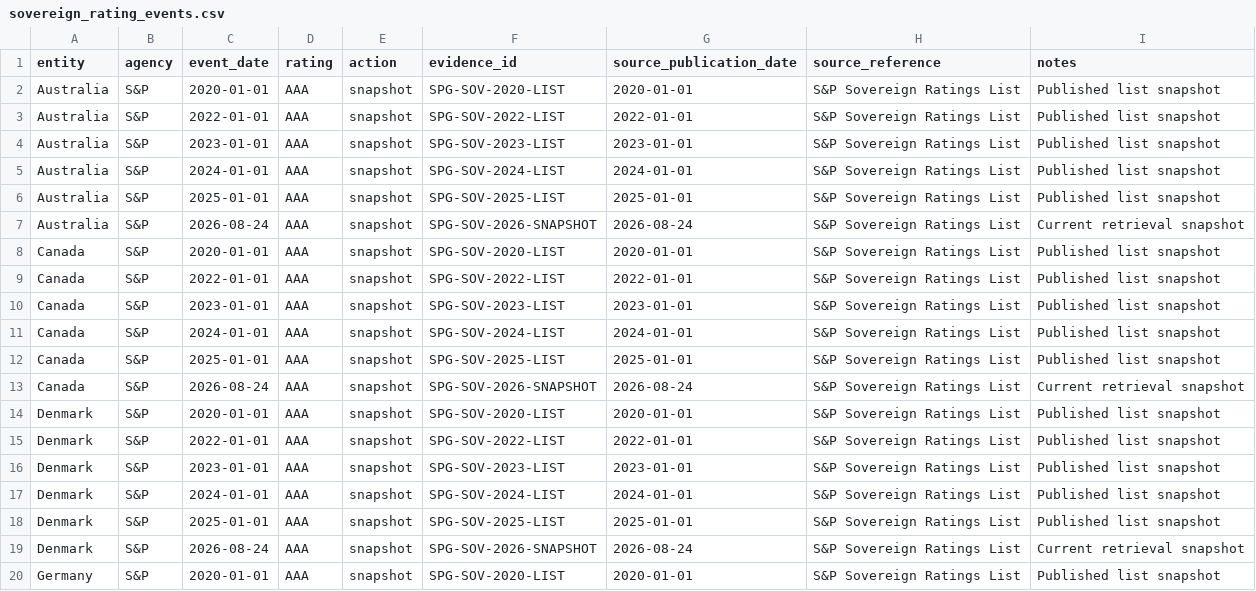
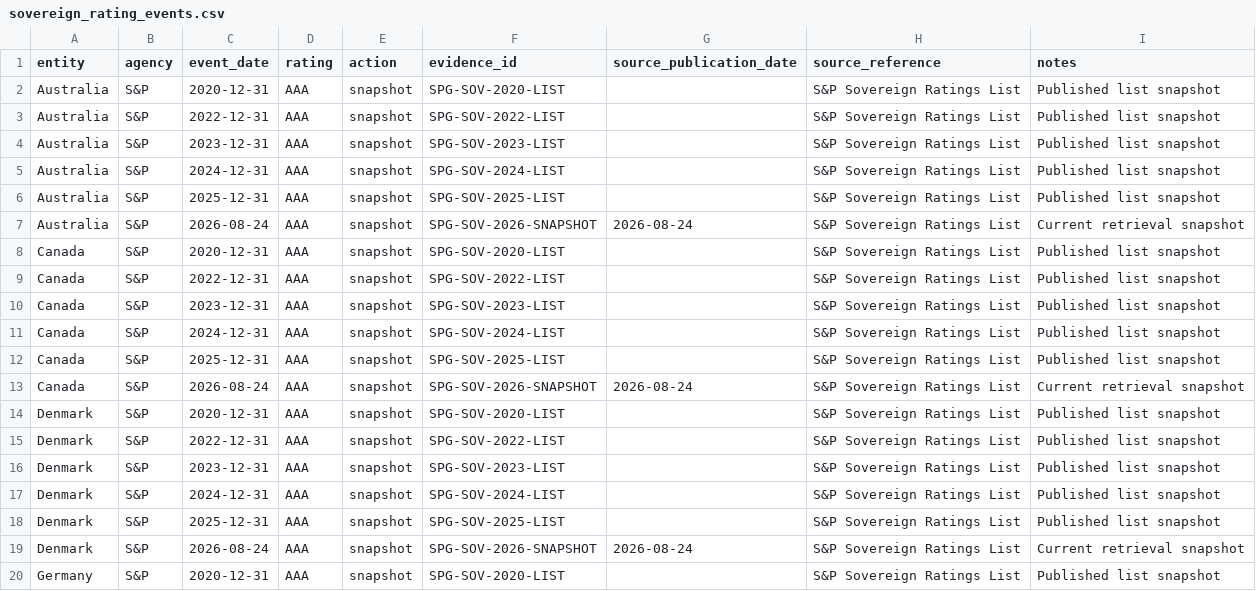
Before and after one commit to TheRealoliGARCH/FourNations, a CSV file: data/raw/sovereign_rating_events.csv, drawn as a sheet; only a part is shown; the diff covers the shown part only.

Commit message:
Correct sparse S&P snapshot dates to explicit annual indexing convention

```diff
--- a/data/raw/sovereign_rating_events.csv
+++ b/data/raw/sovereign_rating_events.csv
@@ -1,20 +1,20 @@
 entity,agency,event_date,rating,action,evidence_id,source_publication_date,source_reference,notes
-Australia,S&P,2020-01-01,AAA,snapshot,SPG-SOV-2020-LIST,2020-01-01,S&P Sovereign Ratings List,Published list snapshot
-Australia,S&P,2022-01-01,AAA,snapshot,SPG-SOV-2022-LIST,2022-01-01,S&P Sovereign Ratings List,Published list snapshot
-Australia,S&P,2023-01-01,AAA,snapshot,SPG-SOV-2023-LIST,2023-01-01,S&P Sovereign Ratings List,Published list snapshot
-Australia,S&P,2024-01-01,AAA,snapshot,SPG-SOV-2024-LIST,2024-01-01,S&P Sovereign Ratings List,Published list snapshot
-Australia,S&P,2025-01-01,AAA,snapshot,SPG-SOV-2025-LIST,2025-01-01,S&P Sovereign Ratings List,Published list snapshot
+Australia,S&P,2020-12-31,AAA,snapshot,SPG-SOV-2020-LIST,,S&P Sovereign Ratings List,Published list snapshot
+Australia,S&P,2022-12-31,AAA,snapshot,SPG-SOV-2022-LIST,,S&P Sovereign Ratings List,Published list snapshot
+Australia,S&P,2023-12-31,AAA,snapshot,SPG-SOV-2023-LIST,,S&P Sovereign Ratings List,Published list snapshot
+Australia,S&P,2024-12-31,AAA,snapshot,SPG-SOV-2024-LIST,,S&P Sovereign Ratings List,Published list snapshot
+Australia,S&P,2025-12-31,AAA,snapshot,SPG-SOV-2025-LIST,,S&P Sovereign Ratings List,Published list snapshot
 Australia,S&P,2026-08-24,AAA,snapshot,SPG-SOV-2026-SNAPSHOT,2026-08-24,S&P Sovereign Ratings List,Current retrieval snapshot
-Canada,S&P,2020-01-01,AAA,snapshot,SPG-SOV-2020-LIST,2020-01-01,S&P Sovereign Ratings List,Published list snapshot
-Canada,S&P,2022-01-01,AAA,snapshot,SPG-SOV-2022-LIST,2022-01-01,S&P Sovereign Ratings List,Published list snapshot
-Canada,S&P,2023-01-01,AAA,snapshot,SPG-SOV-2023-LIST,2023-01-01,S&P Sovereign Ratings List,Published list snapshot
-Canada,S&P,2024-01-01,AAA,snapshot,SPG-SOV-2024-LIST,2024-01-01,S&P Sovereign Ratings List,Published list snapshot
-Canada,S&P,2025-01-01,AAA,snapshot,SPG-SOV-2025-LIST,2025-01-01,S&P Sovereign Ratings List,Published list snapshot
+Canada,S&P,2020-12-31,AAA,snapshot,SPG-SOV-2020-LIST,,S&P Sovereign Ratings List,Published list snapshot
+Canada,S&P,2022-12-31,AAA,snapshot,SPG-SOV-2022-LIST,,S&P Sovereign Ratings List,Published list snapshot
+Canada,S&P,2023-12-31,AAA,snapshot,SPG-SOV-2023-LIST,,S&P Sovereign Ratings List,Published list snapshot
+Canada,S&P,2024-12-31,AAA,snapshot,SPG-SOV-2024-LIST,,S&P Sovereign Ratings List,Published list snapshot
+Canada,S&P,2025-12-31,AAA,snapshot,SPG-SOV-2025-LIST,,S&P Sovereign Ratings List,Published list snapshot
 Canada,S&P,2026-08-24,AAA,snapshot,SPG-SOV-2026-SNAPSHOT,2026-08-24,S&P Sovereign Ratings List,Current retrieval snapshot
-Denmark,S&P,2020-01-01,AAA,snapshot,SPG-SOV-2020-LIST,2020-01-01,S&P Sovereign Ratings List,Published list snapshot
-Denmark,S&P,2022-01-01,AAA,snapshot,SPG-SOV-2022-LIST,2022-01-01,S&P Sovereign Ratings List,Published list snapshot
-Denmark,S&P,2023-01-01,AAA,snapshot,SPG-SOV-2023-LIST,2023-01-01,S&P Sovereign Ratings List,Published list snapshot
-Denmark,S&P,2024-01-01,AAA,snapshot,SPG-SOV-2024-LIST,2024-01-01,S&P Sovereign Ratings List,Published list snapshot
-Denmark,S&P,2025-01-01,AAA,snapshot,SPG-SOV-2025-LIST,2025-01-01,S&P Sovereign Ratings List,Published list snapshot
+Denmark,S&P,2020-12-31,AAA,snapshot,SPG-SOV-2020-LIST,,S&P Sovereign Ratings List,Published list snapshot
+Denmark,S&P,2022-12-31,AAA,snapshot,SPG-SOV-2022-LIST,,S&P Sovereign Ratings List,Published list snapshot
+Denmark,S&P,2023-12-31,AAA,snapshot,SPG-SOV-2023-LIST,,S&P Sovereign Ratings List,Published list snapshot
+Denmark,S&P,2024-12-31,AAA,snapshot,SPG-SOV-2024-LIST,,S&P Sovereign Ratings List,Published list snapshot
+Denmark,S&P,2025-12-31,AAA,snapshot,SPG-SOV-2025-LIST,,S&P Sovereign Ratings List,Published list snapshot
 Denmark,S&P,2026-08-24,AAA,snapshot,SPG-SOV-2026-SNAPSHOT,2026-08-24,S&P Sovereign Ratings List,Current retrieval snapshot
-Germany,S&P,2020-01-01,AAA,snapshot,SPG-SOV-2020-LIST,2020-01-01,S&P Sovereign Ratings List,Published list snapshot
+Germany,S&P,2020-12-31,AAA,snapshot,SPG-SOV-2020-LIST,,S&P Sovereign Ratings List,Published list snapshot
```
Also changed, not shown: 38 edited cells elsewhere in this file.
